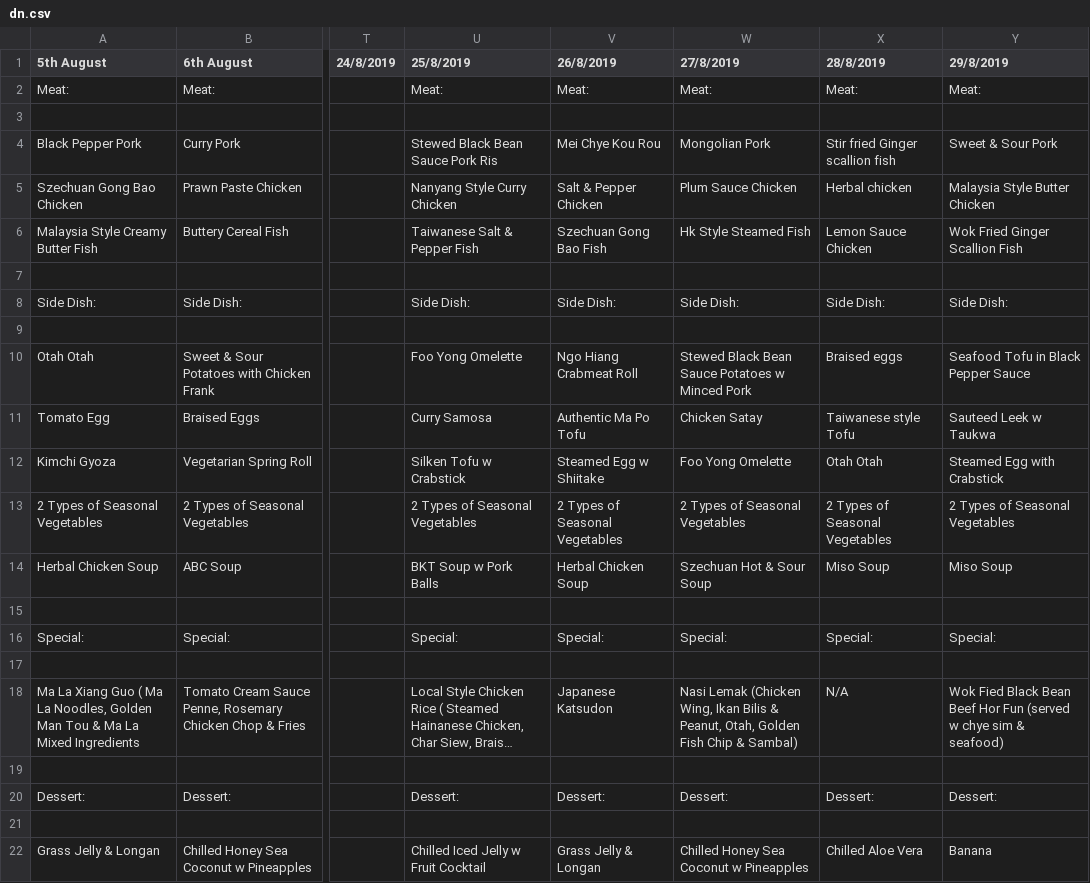
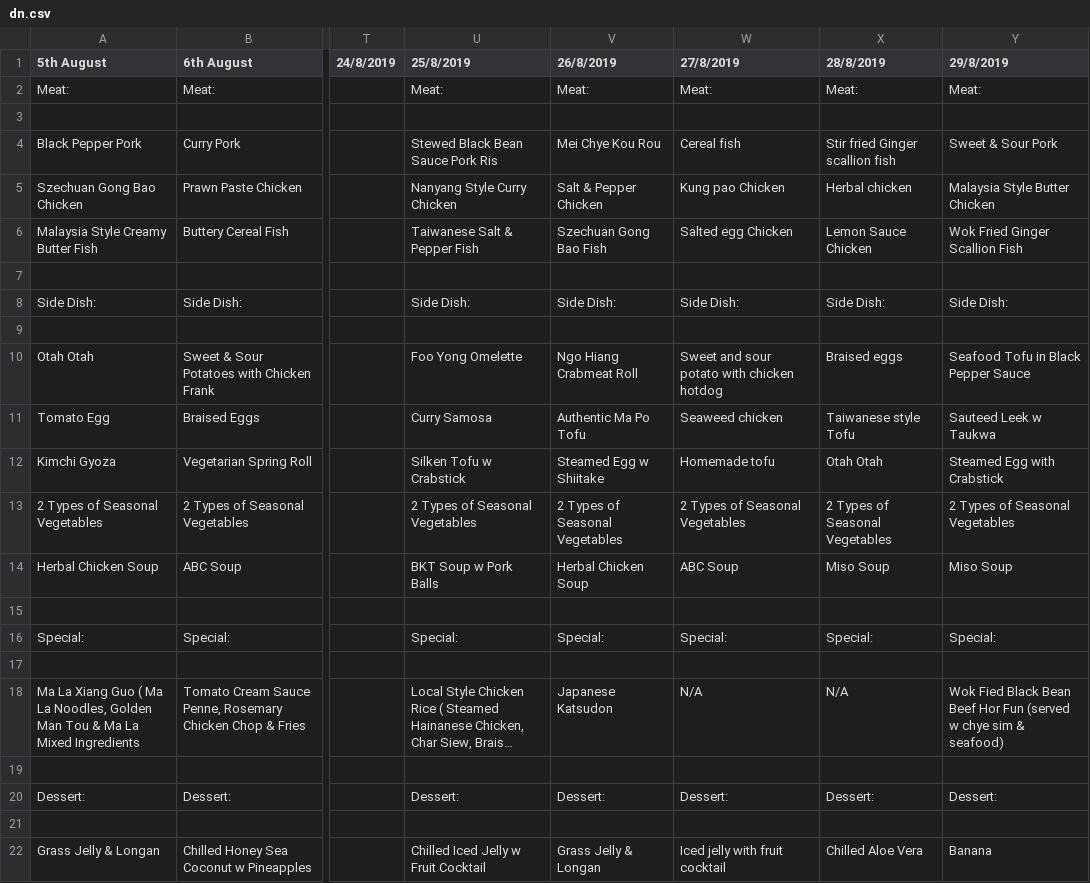
Before and after one commit to isbobby/eusofftelebot, a CSV file: src/dn.csv, drawn as a sheet; only a part is shown, gaps mark what is left out; long unchanged cells end in …; the diff names each change by its address in the sheet, - before the commit and + after, or states it on an @@ line.

Commit message:
Updated dinner menu
Updated dinner menu due to water pipe burst

```diff
--- a/src/dn.csv
+++ b/src/dn.csv
-W4 (27/8/2019): Mongolian Pork
+W4 (27/8/2019): Cereal fish
-W5 (27/8/2019): Plum Sauce Chicken
+W5 (27/8/2019): Kung pao Chicken
-W6 (27/8/2019): Hk Style Steamed Fish
+W6 (27/8/2019): Salted egg Chicken
-W10 (27/8/2019): Stewed Black Bean Sauce Potatoes w Minced Pork
+W10 (27/8/2019): Sweet and sour potato with chicken hotdog
-W11 (27/8/2019): Chicken Satay
+W11 (27/8/2019): Seaweed chicken
-W12 (27/8/2019): Foo Yong Omelette
+W12 (27/8/2019): Homemade tofu
-W14 (27/8/2019): Szechuan Hot & Sour Soup
+W14 (27/8/2019): ABC Soup
-W18 (27/8/2019): Nasi Lemak (Chicken Wing, Ikan Bilis & Peanut, Otah, Golden Fish Chip & Sambal)
+W18 (27/8/2019): N/A
-W22 (27/8/2019): Chilled Honey Sea Coconut w Pineapples
+W22 (27/8/2019): Iced jelly with fruit cocktail
```
